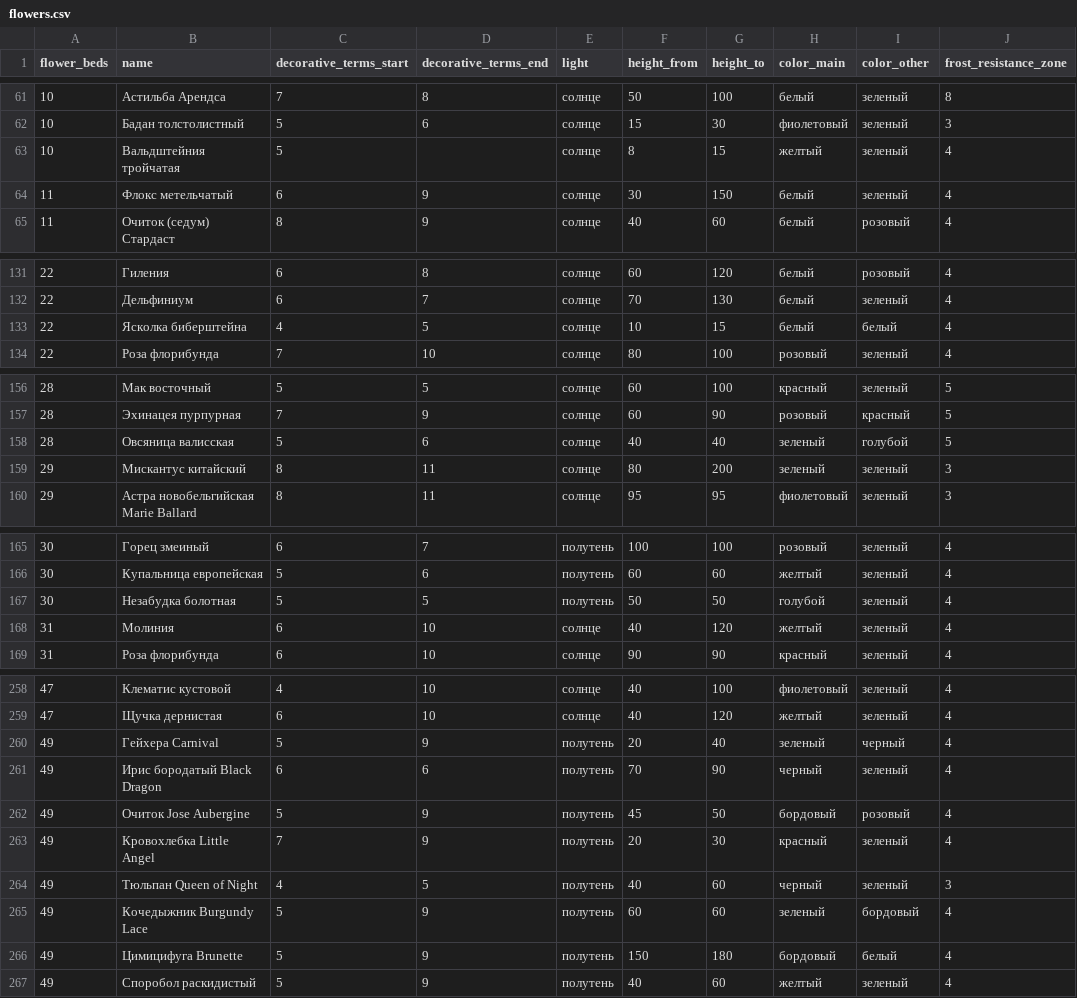
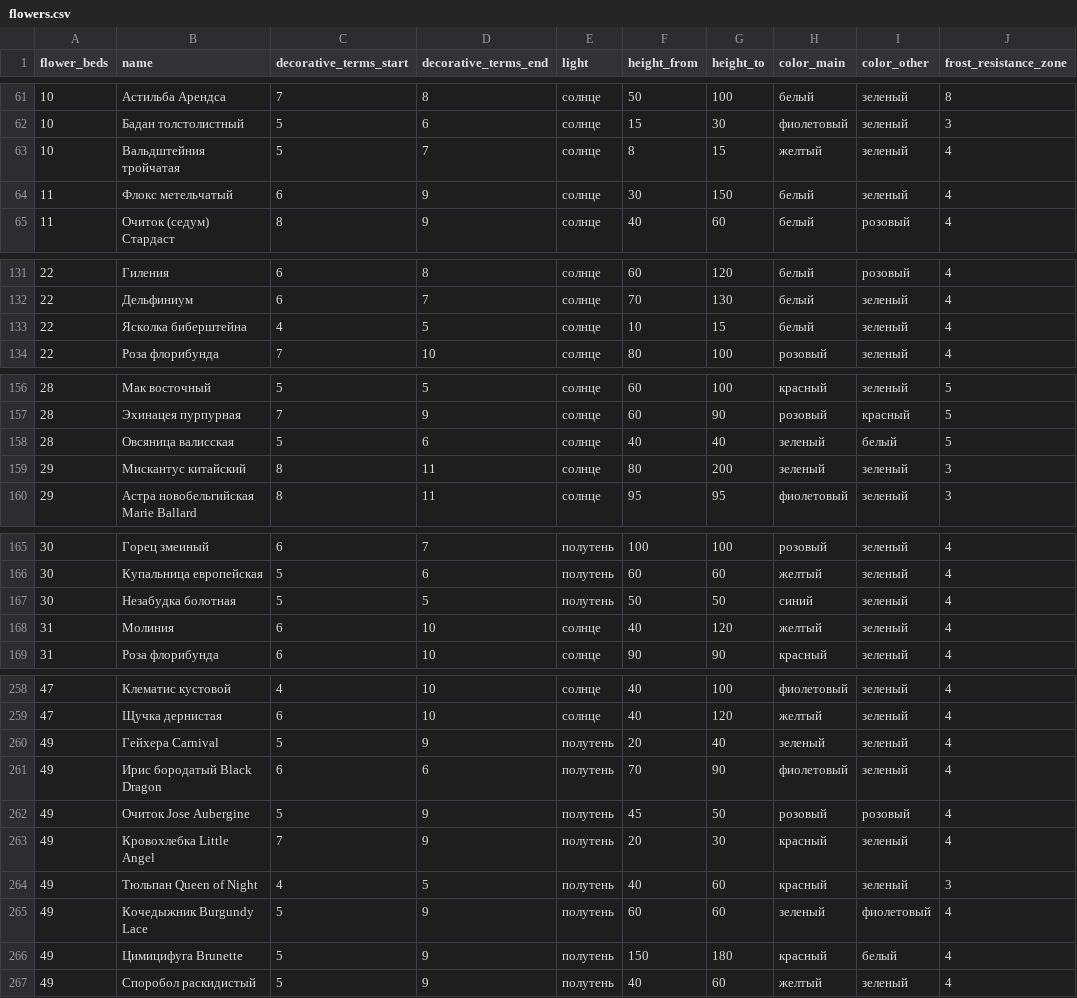
Before and after one commit to Modestra/BushtreeBackend, a CSV file: bushtree/bushtree/flowers.csv, drawn as a sheet; only a part is shown, gaps mark what is left out; the diff covers the shown part only; the diff names each change by its address in the sheet, - before the commit and + after, or states it on an @@ line.

Commit message:
fix

```diff
--- a/bushtree/bushtree/flowers.csv
+++ b/bushtree/bushtree/flowers.csv
-D63 (decorative_terms_end): (empty)
+D63 (decorative_terms_end): 7
-I133 (color_other): белый
+I133 (color_other): зеленый
-I158 (color_other): голубой
+I158 (color_other): белый
-H167 (color_main): голубой
+H167 (color_main): синий
-I260 (color_other): черный
+I260 (color_other): зеленый
-H261 (color_main): черный
+H261 (color_main): фиолетовый
-H262 (color_main): бордовый
+H262 (color_main): розовый
-H264 (color_main): черный
+H264 (color_main): красный
-I265 (color_other): бордовый
+I265 (color_other): фиолетовый
-H266 (color_main): бордовый
+H266 (color_main): красный
```
Also changed, not shown: 1 edited cell elsewhere in this file.
